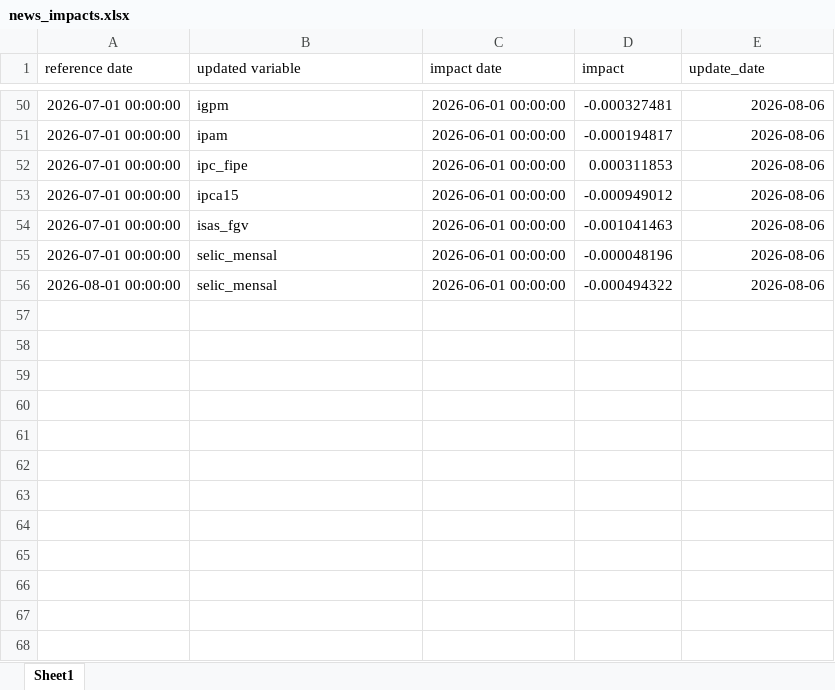
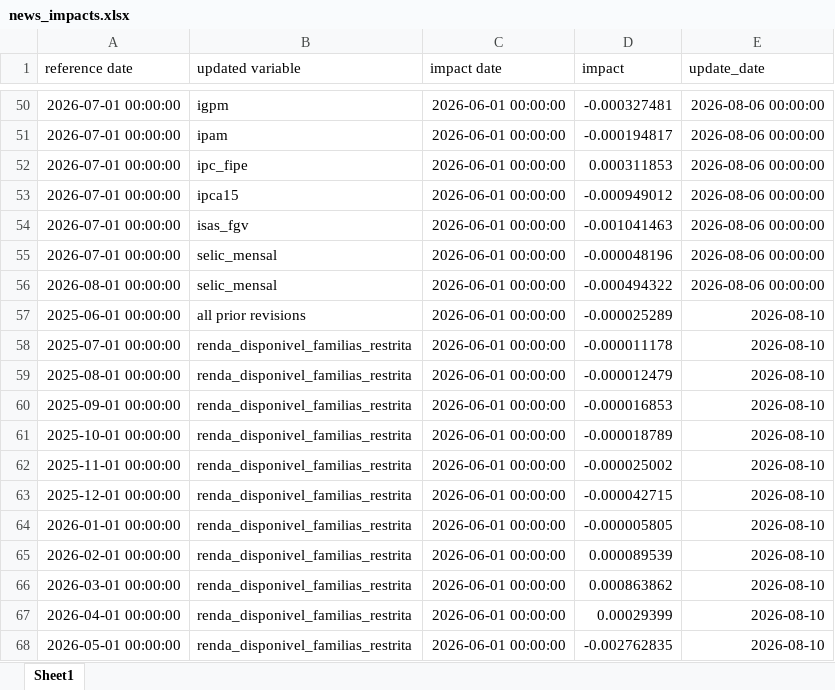
Before and after one commit to davi-lisboa/PIB-Nowcast, an Excel workbook: pib_nowcast/data/news_impacts.xlsx, sheet Sheet1, drawn as a sheet; only a part is shown, gaps mark what is left out; values as stored, in another font and other column widths than the file's, no borders; the diff covers the shown part only; the diff names each change by its address in the sheet, - before the commit and + after, or states it on an @@ line.

```diff
--- a/pib_nowcast/data/news_impacts.xlsx (sheet Sheet1)
+++ b/pib_nowcast/data/news_impacts.xlsx (sheet Sheet1)
-E50:E56 (update_date): 2026-08-06
+E50:E56 (update_date): 2026-08-06 00:00:00
+row 57: 2025-06-01 00:00:00 | all prior revisions | 2026-06-01 00:00:00 | -0.000025289 | 2026-08-10
+row 58: 2025-07-01 00:00:00 | renda_disponivel_familias_restrita | 2026-06-01 00:00:00 | -0.000011178 | 2026-08-10
+row 59: 2025-08-01 00:00:00 | renda_disponivel_familias_restrita | 2026-06-01 00:00:00 | -0.000012479 | 2026-08-10
+row 60: 2025-09-01 00:00:00 | renda_disponivel_familias_restrita | 2026-06-01 00:00:00 | -0.000016853 | 2026-08-10
+row 61: 2025-10-01 00:00:00 | renda_disponivel_familias_restrita | 2026-06-01 00:00:00 | -0.000018789 | 2026-08-10
+row 62: 2025-11-01 00:00:00 | renda_disponivel_familias_restrita | 2026-06-01 00:00:00 | -0.000025002 | 2026-08-10
+row 63: 2025-12-01 00:00:00 | renda_disponivel_familias_restrita | 2026-06-01 00:00:00 | -0.000042715 | 2026-08-10
+row 64: 2026-01-01 00:00:00 | renda_disponivel_familias_restrita | 2026-06-01 00:00:00 | -0.000005805 | 2026-08-10
+row 65: 2026-02-01 00:00:00 | renda_disponivel_familias_restrita | 2026-06-01 00:00:00 | 0.000089539 | 2026-08-10
+row 66: 2026-03-01 00:00:00 | renda_disponivel_familias_restrita | 2026-06-01 00:00:00 | 0.000863862 | 2026-08-10
+row 67: 2026-04-01 00:00:00 | renda_disponivel_familias_restrita | 2026-06-01 00:00:00 | 0.00029399 | 2026-08-10
+row 68: 2026-05-01 00:00:00 | renda_disponivel_familias_restrita | 2026-06-01 00:00:00 | -0.002762835 | 2026-08-10
```
Also changed, not shown: 22 added rows and 27 edited cells elsewhere in this sheet, pib_nowcast/data/forecasts.xlsx, 8 other files.
